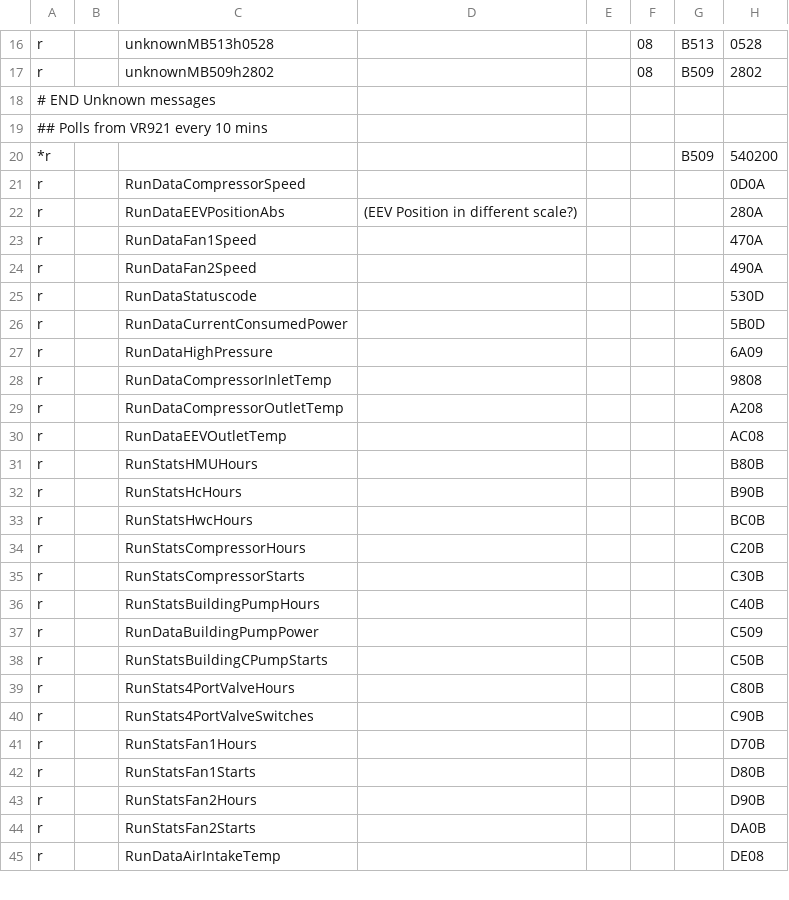
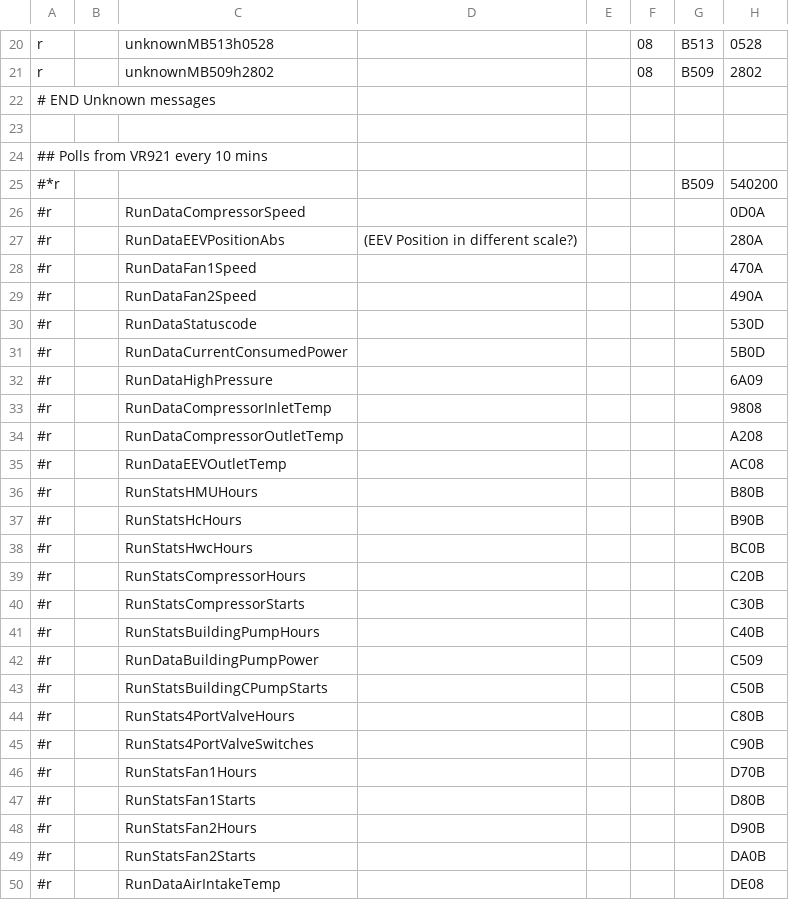
Before and after one commit to jonesPD/ebusd-configuration, a CSV file: ebusd-2.1.x/en/vaillant/08.hmu.csv, drawn as a sheet; only a part is shown, gaps mark what is left out; addresses are those after the commit; rows hold the shown columns only; the diff covers the shown part only; the diff names each change by its address in the sheet, - before the commit and + after, or states it on an @@ line.

Commit message:
auskommentiert

```diff
--- a/ebusd-2.1.x/en/vaillant/08.hmu.csv
+++ b/ebusd-2.1.x/en/vaillant/08.hmu.csv
+row 23: (empty)
-A25: *r
+A25: #*r
-A26:A50: r
+A26:A50: #r
```
Also changed, not shown: 16 added rows and 3 edited cells elsewhere in this file.
